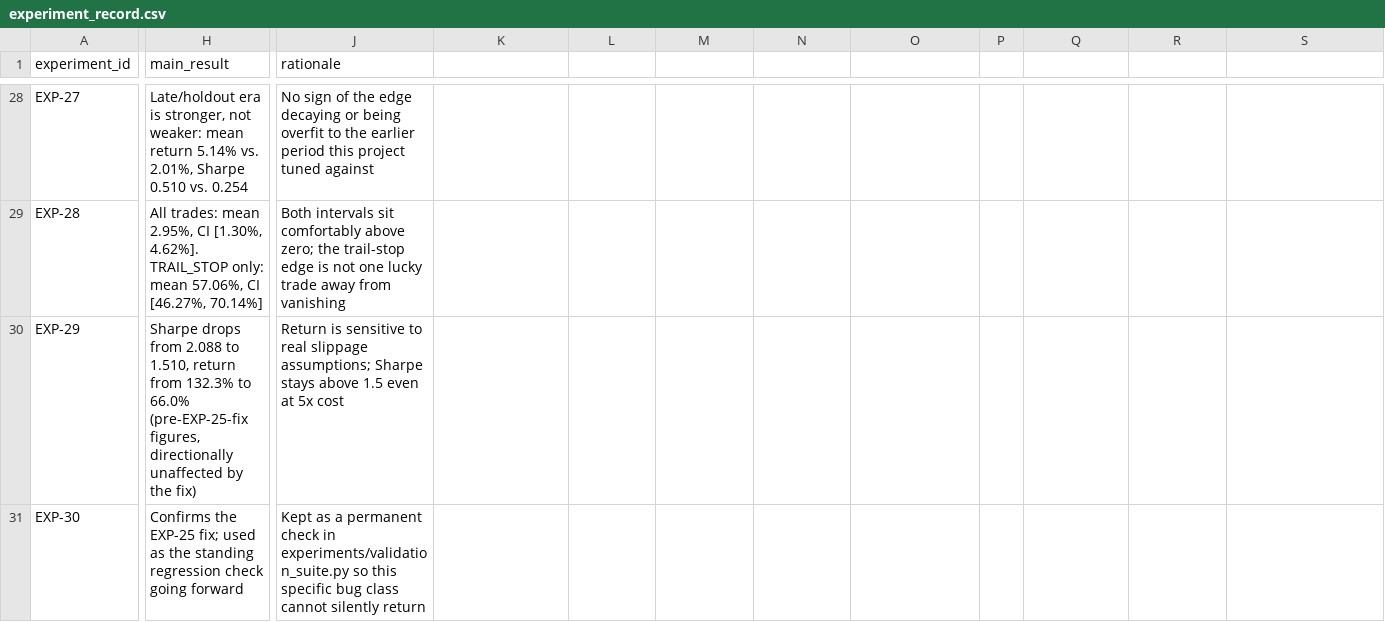
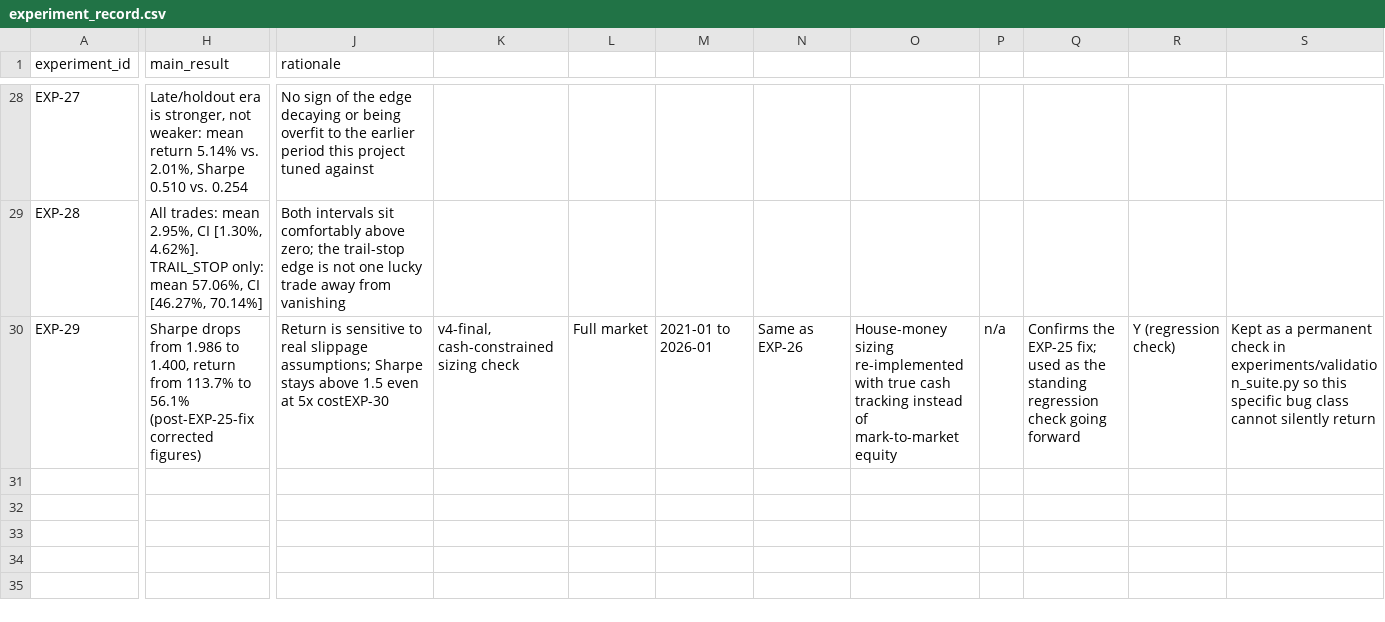
Before and after one commit to kkuvam/clustered-insider-engine, a CSV file: experiment_record.csv, drawn as a sheet; only a part is shown, gaps mark what is left out; rows hold the shown columns only; the diff names each change by its address in the sheet, - before the commit and + after, or states it on an @@ line.

Commit message:
Update experiment_record.csv with new experiments

```diff
--- a/experiment_record.csv
+++ b/experiment_record.csv
-H30 (main_result): …drops from 2.088 to 1.510, return from 132.3% to 66.0% (pre-EXP-25-fix figures, directionally unaffected by the fix)
+H30 (main_result): …drops from 1.986 to 1.400, return from 113.7% to 56.1% (post-EXP-25-fix corrected figures)
-J30 (rationale): …at 5x cost
+J30 (rationale): …at 5x costEXP-30
-K30: (empty)
+K30: v4-final, cash-constrained sizing check
-L30: (empty)
+L30: Full market
-M30: (empty)
+M30: 2021-01 to 2026-01
-N30: (empty)
+N30: Same as EXP-26
-O30: (empty)
+O30: House-money sizing re-implemented with true cash tracking instead of mark-to-market equity
-P30: (empty)
+P30: n/a
-Q30: (empty)
+Q30: Confirms the EXP-25 fix; used as the standing regression check going forward
-R30: (empty)
+R30: Y (regression check)
-S30: (empty)
+S30: Kept as a permanent check in experiments/validation_suite.py so this specific bug class cannot silently return
-row 31: EXP-30 | Confirms the EXP-25 fix; used as the standing regression check going forward | Kept as a permanent check in experiments/validation_suite.py so this specific bug class cannot silently return
```
